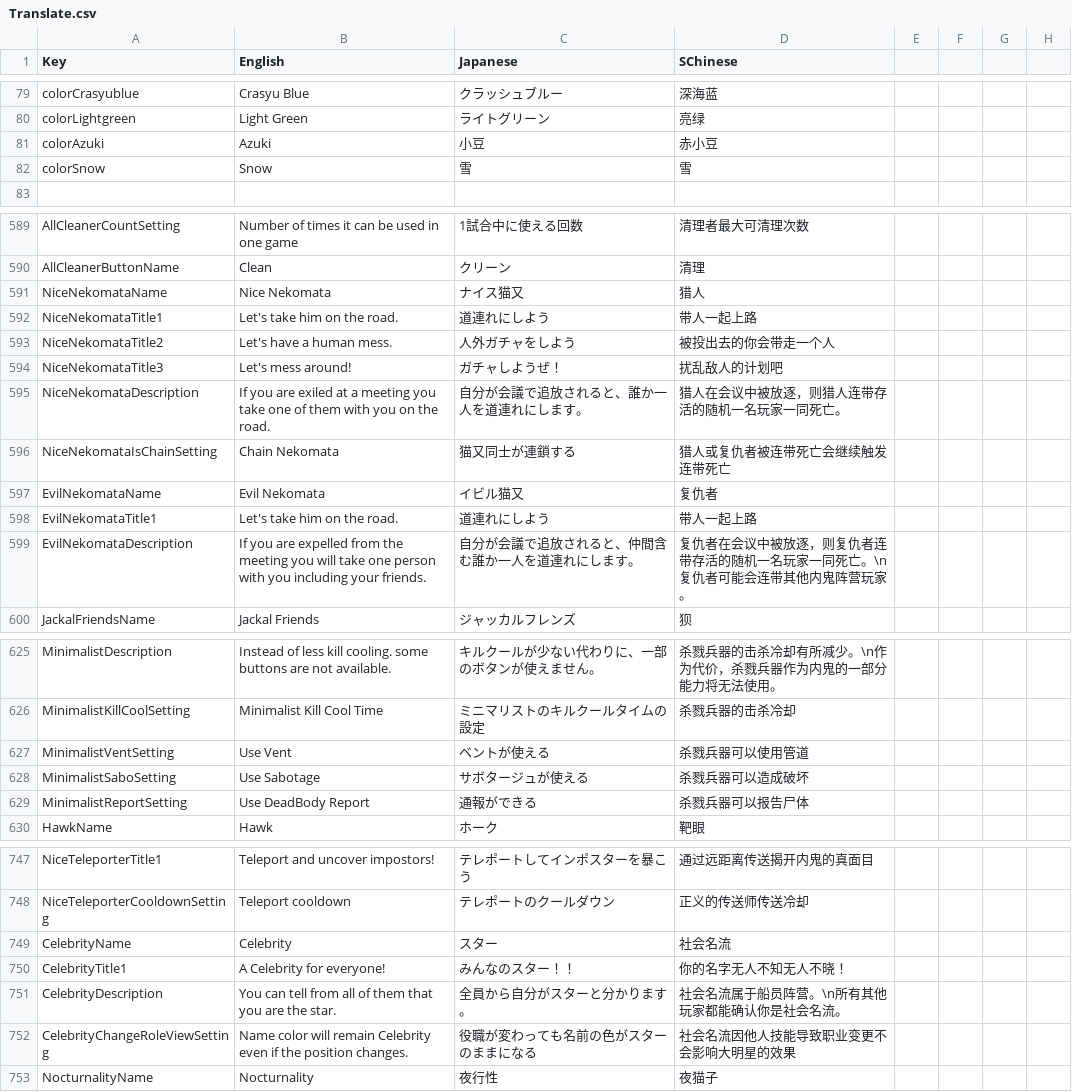
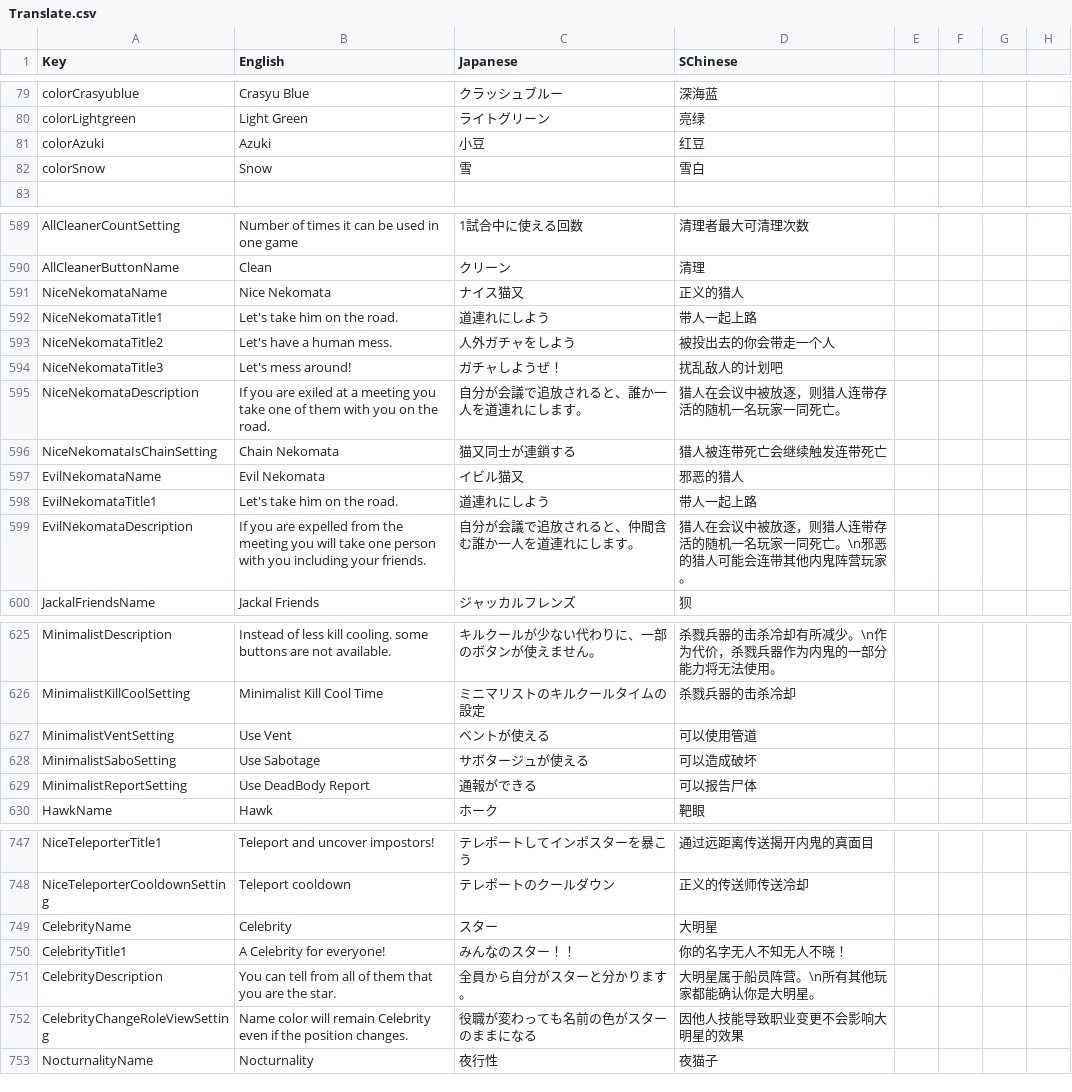
Before and after one commit to SuperNewRoles/SuperNewRoles, a CSV file: SuperNewRoles/Resources/Translate.csv, drawn as a sheet; only a part is shown, gaps mark what is left out; the diff covers the shown part only.

```diff
--- a/SuperNewRoles/Resources/Translate.csv
+++ b/SuperNewRoles/Resources/Translate.csv
@@ -82,4 +82,4 @@ colorCrasyublue,Crasyu Blue,クラッシュブルー,深海蓝
 colorLightgreen,Light Green,ライトグリーン,亮绿
-colorAzuki,Azuki,小豆,赤小豆
-colorSnow,Snow,雪,雪
+colorAzuki,Azuki,小豆,红豆
+colorSnow,Snow,雪,雪白
 
@@ -592,3 +592,3 @@ AllCleanerCountSetting,Number of times it can be used in one game,1試合中に
 AllCleanerButtonName,Clean,クリーン,清理
-NiceNekomataName,Nice Nekomata,ナイス猫又,猎人
+NiceNekomataName,Nice Nekomata,ナイス猫又,正义的猎人
 NiceNekomataTitle1,Let's take him on the road.,道連れにしよう,带人一起上路
@@ -597,6 +597,6 @@ NiceNekomataTitle3,Let's mess around!,ガチャしようぜ！,扰乱敌人的
 NiceNekomataDescription,If you are exiled at a meeting you take one of them with you on the road.,自分が会議で追放されると、誰か一人を道連れにします。,猎人在会议中被放逐，则猎人连带存活的随机一名玩家一同死亡。
-NiceNekomataIsChainSetting,Chain Nekomata,猫又同士が連鎖する,猎人或复仇者被连带死亡会继续触发连带死亡
-EvilNekomataName,Evil Nekomata,イビル猫又,复仇者
+NiceNekomataIsChainSetting,Chain Nekomata,猫又同士が連鎖する,猎人被连带死亡会继续触发连带死亡
+EvilNekomataName,Evil Nekomata,イビル猫又,邪恶的猎人
 EvilNekomataTitle1,Let's take him on the road.,道連れにしよう,带人一起上路
-EvilNekomataDescription,If you are expelled from the meeting you will take one person with you including your friends.,自分が会議で追放されると、仲間含む誰か一人を道連れにします。,复仇者在会议中被放逐，则复仇者连带存活的随机一名玩家一同死亡。\n复仇者可能会连带其他内鬼阵营玩家。
+EvilNekomataDescription,If you are expelled from the meeting you will take one person with you including your friends.,自分が会議で追放されると、仲間含む誰か一人を道連れにします。,猎人在会议中被放逐，则猎人连带存活的随机一名玩家一同死亡。\n邪恶的猎人可能会连带其他内鬼阵营玩家。
 JackalFriendsName,Jackal Friends,ジャッカルフレンズ,狈
@@ -628,5 +628,5 @@ MinimalistDescription,Instead of less kill cooling. some buttons are not availab
 MinimalistKillCoolSetting,Minimalist Kill Cool Time,ミニマリストのキルクールタイムの設定,杀戮兵器的击杀冷却
-MinimalistVentSetting,Use Vent,ベントが使える,杀戮兵器可以使用管道
-MinimalistSaboSetting,Use Sabotage,サボタージュが使える,杀戮兵器可以造成破坏
-MinimalistReportSetting,Use DeadBody Report,通報ができる,杀戮兵器可以报告尸体
+MinimalistVentSetting,Use Vent,ベントが使える,可以使用管道
+MinimalistSaboSetting,Use Sabotage,サボタージュが使える,可以造成破坏
+MinimalistReportSetting,Use DeadBody Report,通報ができる,可以报告尸体
 HawkName,Hawk,ホーク,靶眼
@@ -750,6 +750,6 @@ NiceTeleporterTitle1,Teleport and uncover impostors!,テレポートしてイン
 NiceTeleporterCooldownSetting,Teleport cooldown,テレポートのクールダウン,正义的传送师传送冷却
-CelebrityName,Celebrity,スター,社会名流
+CelebrityName,Celebrity,スター,大明星
 CelebrityTitle1,A Celebrity for everyone!,みんなのスター！！,你的名字无人不知无人不晓！
-CelebrityDescription,You can tell from all of them that you are the star.,全員から自分がスターと分かります。,社会名流属于船员阵营。\n所有其他玩家都能确认你是社会名流。
-CelebrityChangeRoleViewSetting,Name color will remain Celebrity even if the position changes.,役職が変わっても名前の色がスターのままになる,社会名流因他人技能导致职业变更不会影响大明星的效果
+CelebrityDescription,You can tell from all of them that you are the star.,全員から自分がスターと分かります。,大明星属于船员阵营。\n所有其他玩家都能确认你是大明星。
+CelebrityChangeRoleViewSetting,Name color will remain Celebrity even if the position changes.,役職が変わっても名前の色がスターのままになる,因他人技能导致职业变更不会影响大明星的效果
 NocturnalityName,Nocturnality,夜行性,夜猫子
```
Also changed, not shown: 29 edited cells elsewhere in this file.
